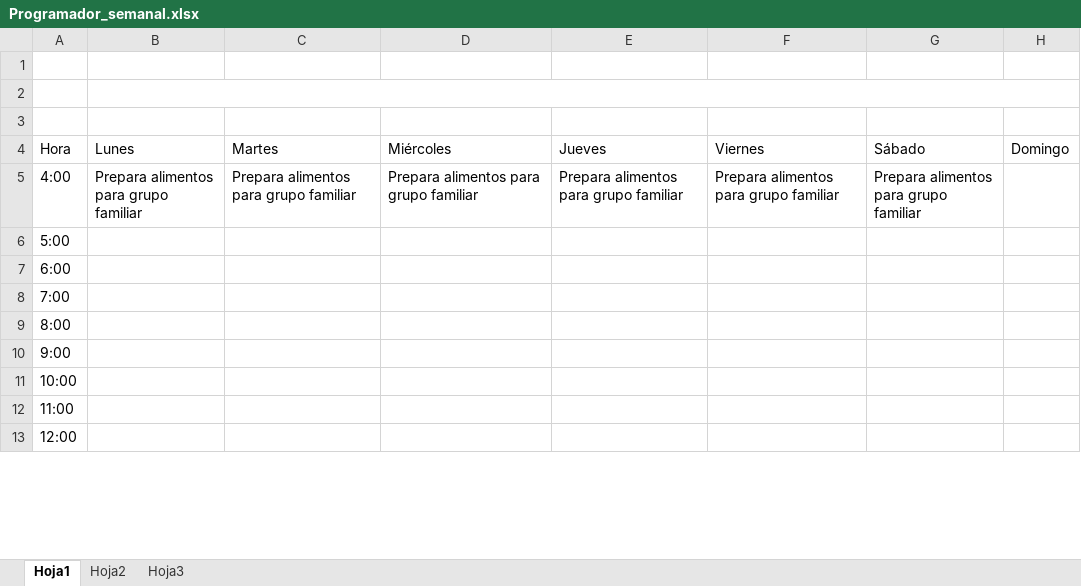
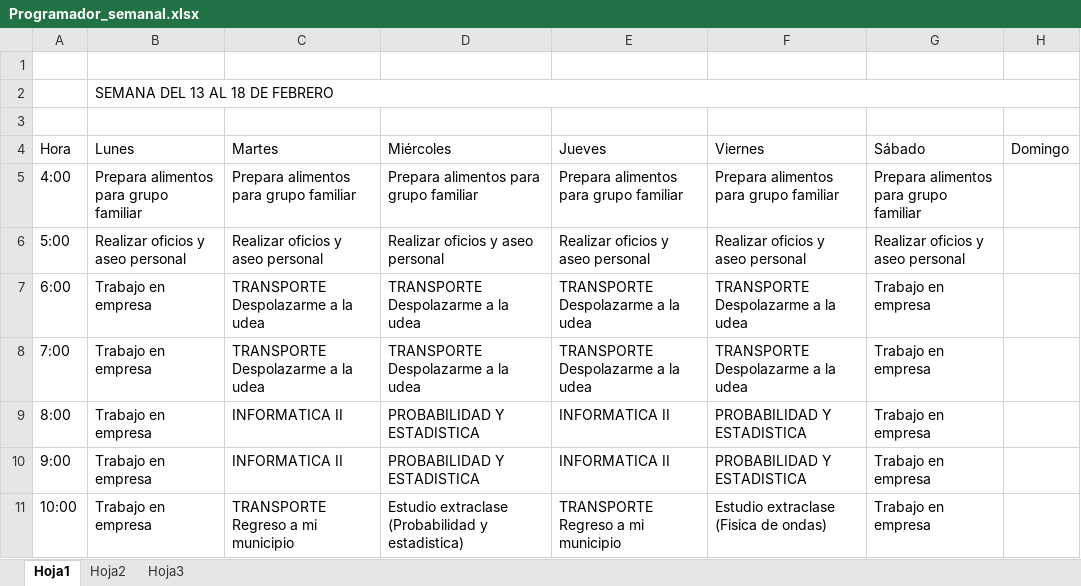
Before and after one commit to yuri-alzate/Programador_semanal, an Excel workbook: Programador_semanal.xlsx, sheet Hoja1, drawn as a sheet; only a part is shown; values as stored, in another font and other column widths than the file's, no cell formats; table styles not drawn; removed rows and columns are numbered as before the commit, all else as after; the diff covers the shown part only; the diff names each change by its address in the sheet, - before the commit and + after, or states it on an @@ line.

Commit message:
Primer proyectado

```diff
--- a/Programador_semanal.xlsx (sheet Hoja1)
+++ b/Programador_semanal.xlsx (sheet Hoja1)
-B2: (empty)
+B2: SEMANA DEL 13 AL 18 DE FEBRERO
-row 6: 5:00
-row 7: 6:00
-row 8: 7:00
-row 9: 8:00
-row 10: 9:00
-row 11: 10:00
-row 12: 11:00
-row 13: 12:00
+row 6: 5:00 | Realizar oficios y aseo personal | Realizar oficios y aseo personal | Realizar oficios y aseo personal | Realizar oficios y aseo personal | Realizar oficios y aseo personal | Realizar oficios y aseo personal
+row 7: 6:00 | Trabajo en empresa | TRANSPORTE Despolazarme a la udea | TRANSPORTE Despolazarme a la udea | TRANSPORTE Despolazarme a la udea | TRANSPORTE Despolazarme a la udea | Trabajo en empresa
+row 8: 7:00 | Trabajo en empresa | TRANSPORTE Despolazarme a la udea | TRANSPORTE Despolazarme a la udea | TRANSPORTE Despolazarme a la udea | TRANSPORTE Despolazarme a la udea | Trabajo en empresa
+row 9: 8:00 | Trabajo en empresa | INFORMATICA II | PROBABILIDAD Y ESTADISTICA | INFORMATICA II | PROBABILIDAD Y ESTADISTICA | Trabajo en empresa
+row 10: 9:00 | Trabajo en empresa | INFORMATICA II | PROBABILIDAD Y ESTADISTICA | INFORMATICA II | PROBABILIDAD Y ESTADISTICA | Trabajo en empresa
+row 11: 10:00 | Trabajo en empresa | TRANSPORTE Regreso a mi municipio | Estudio extraclase (Probabilidad y estadistica) | TRANSPORTE Regreso a mi municipio | Estudio extraclase (Fisica de ondas) | Trabajo en empresa
```
Also changed, not shown: 75 added rows and 9 edited cells elsewhere in this sheet, cell formats.
